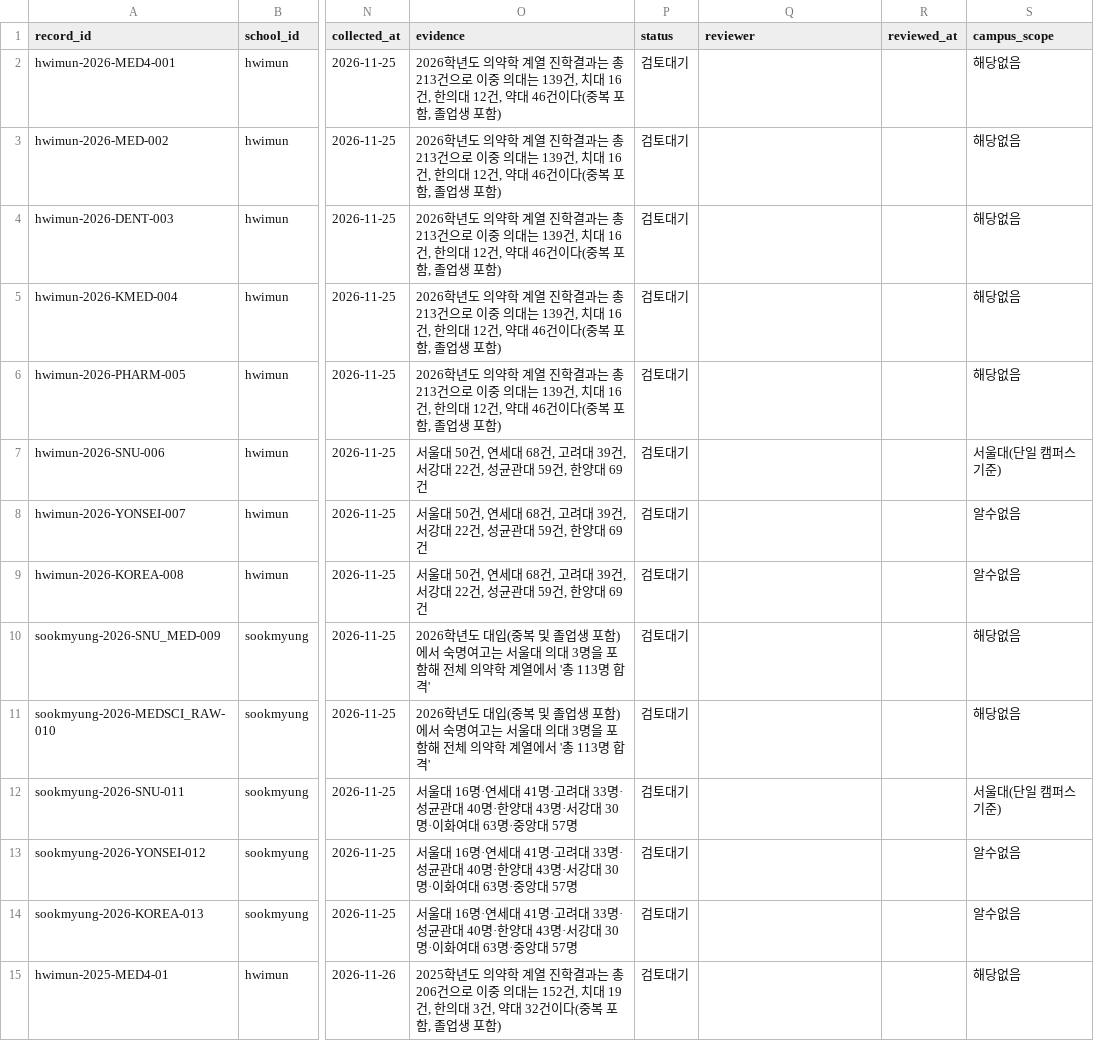
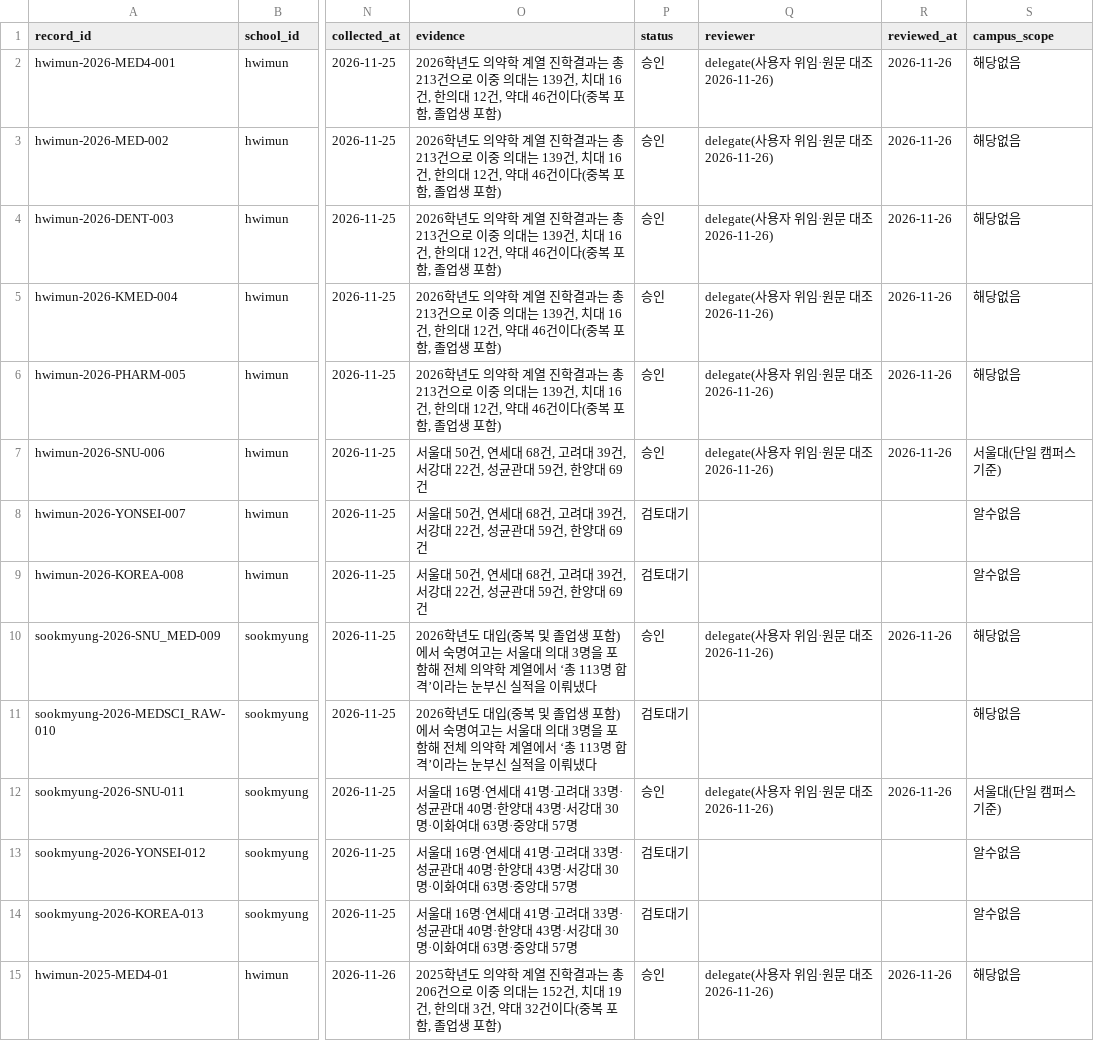
Before and after one commit to gho0350-stack/test, a CSV file: data/admissions_raw.csv, drawn as a sheet; only a part is shown, gaps mark what is left out; the diff covers the shown part only; the diff names each change by its address in the sheet, - before the commit and + after, or states it on an @@ line.

```diff
--- a/data/admissions_raw.csv
+++ b/data/admissions_raw.csv
-P2:P7 (status): 검토대기
+P2:P7 (status): 승인
-Q2:Q7 (reviewer): (empty)
+Q2:Q7 (reviewer): delegate(사용자 위임·원문 대조 2026-11-26)
-R2:R7 (reviewed_at): (empty)
+R2:R7 (reviewed_at): 2026-11-26
-O10:O11 (evidence): …열에서 '총 113명 합격'
+O10:O11 (evidence): …열에서 ‘총 113명 합격’이라는 눈부신 실적을 이뤄냈다
-P10 (status): 검토대기
+P10 (status): 승인
-Q10 (reviewer): (empty)
+Q10 (reviewer): delegate(사용자 위임·원문 대조 2026-11-26)
-R10 (reviewed_at): (empty)
+R10 (reviewed_at): 2026-11-26
-P12 (status): 검토대기
+P12 (status): 승인
-Q12 (reviewer): (empty)
+Q12 (reviewer): delegate(사용자 위임·원문 대조 2026-11-26)
-R12 (reviewed_at): (empty)
+R12 (reviewed_at): 2026-11-26
-P15 (status): 검토대기
+P15 (status): 승인
-Q15 (reviewer): (empty)
+Q15 (reviewer): delegate(사용자 위임·원문 대조 2026-11-26)
-R15 (reviewed_at): (empty)
+R15 (reviewed_at): 2026-11-26
```
Also changed, not shown: 37 edited cells elsewhere in this file, data/admissions.csv, 8 other files.
